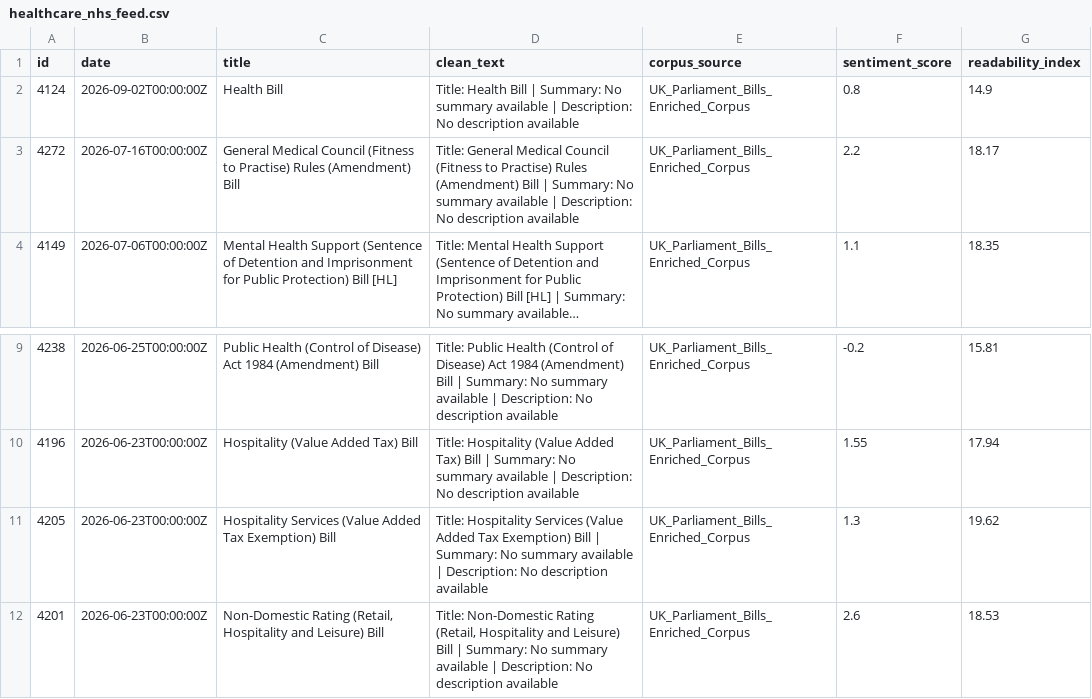
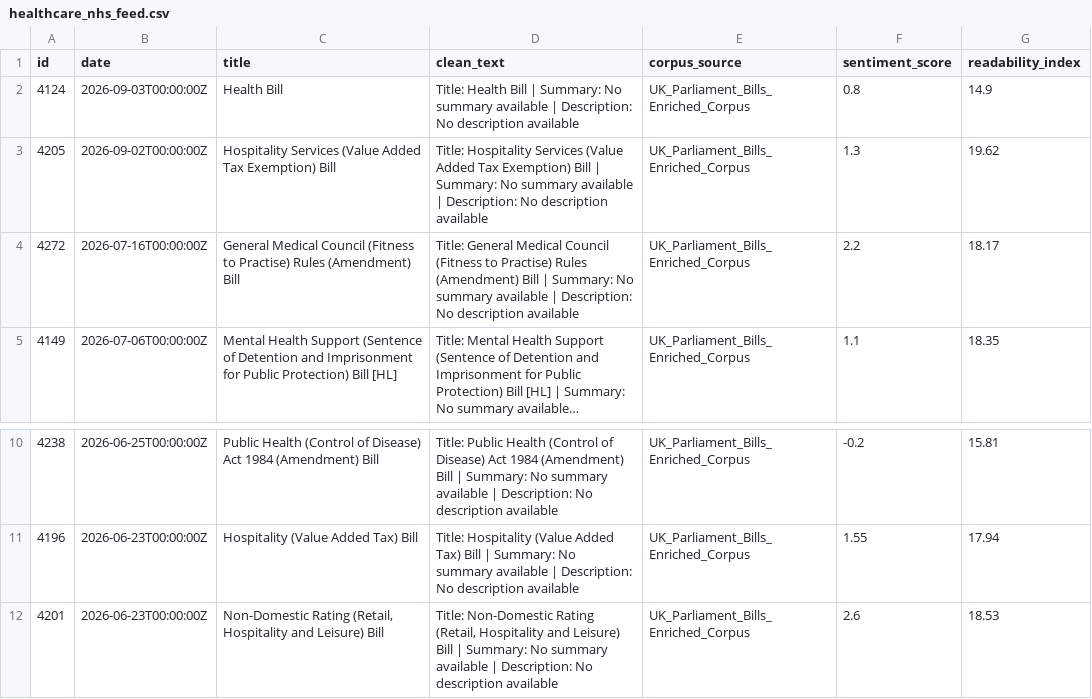
Before and after one commit to velvetcod3/AbyssDataLabs, a CSV file: healthcare_nhs/healthcare_nhs_feed.csv, drawn as a sheet; only a part is shown, gaps mark what is left out; long unchanged cells end in ….

```diff
--- a/healthcare_nhs/healthcare_nhs_feed.csv
+++ b/healthcare_nhs/healthcare_nhs_feed.csv
@@ -1,3 +1,4 @@
 id,date,title,clean_text,corpus_source,sentiment_score,readability_index
-4124,2026-09-02T00:00:00Z,Health Bill,Title: Health Bill | Summary: No summary available | Description: No description available,UK_Parliament_Bills_Enriched_Corpus,0.8,14.9
+4124,2026-09-03T00:00:00Z,Health Bill,Title: Health Bill | Summary: No summary available | Description: No description available,UK_Parliament_Bills_Enriched_Corpus,0.8,14.9
+4205,2026-09-02T00:00:00Z,Hospitality Services (Value Added Tax Exemption) Bill,Title: Hospitality Services (Value Added Tax Exemption) Bill | Summary: No summary available | Description: No description available,UK_Parliament_Bills_Enriched_Corpus,1.3,19.62
 4272,2026-07-16T00:00:00Z,General Medical Council (Fitness to Practise) Rules (Amendment) Bill,Title: General Medical Council (Fitness to Practise) Rules (Amendment) Bill | Summary: No summary available | Description: No description available,UK_Parliament_Bills_Enriched_Corpus,2.2,18.17
@@ -10,3 +11,2 @@ id,date,title,clean_text,corpus_source,sentiment_score,readability_index
 4196,2026-06-23T00:00:00Z,Hospitality (Value Added Tax) Bill,Title: Hospitality (Value Added Tax) Bill | Summary: No summary available | Description: No description available,UK_Parliament_Bills_Enriched_Corpus,1.55,17.94
-4205,2026-06-23T00:00:00Z,Hospitality Services (Value Added Tax Exemption) Bill,Title: Hospitality Services (Value Added Tax Exemption) Bill | Summary: No summary available | Description: No description available,UK_Parliament_Bills_Enriched_Corpus,1.3,19.62
 4201,2026-06-23T00:00:00Z,"Non-Domestic Rating (Retail, Hospitality and Leisure) Bill","Title: Non-Domestic Rating (Retail, Hospitality and Leisure) Bill | Summary: No summary available | Description: No description available",UK_Parliament_Bills_Enriched_Corpus,2.6,18.53
```
Also changed, not shown: finance_taxation/finance_taxation_feed.csv, finance_taxation/finance_taxation_sample_5rows.csv, 11 other files.
